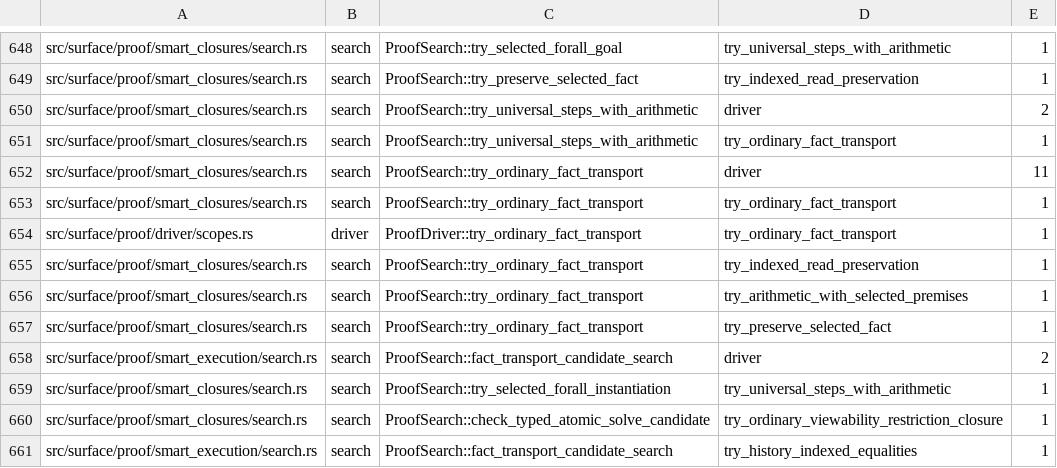
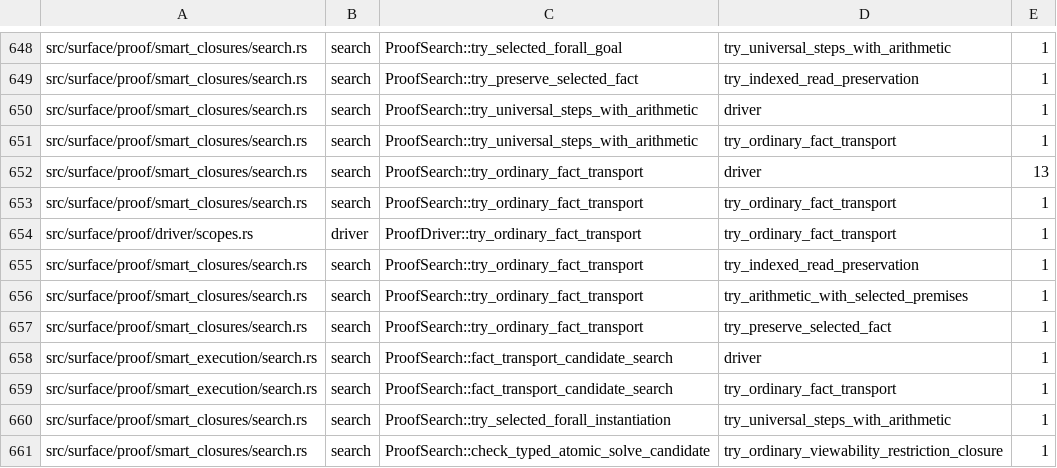
Before and after one commit to clicklang/click, a TSV file: build_support/proof_search_edges.tsv, drawn as a sheet; only a part is shown, gaps mark what is left out; the shorter side is filled out with more unchanged rows.

Commit message:
Retain ordinary proofs for fact transport

```diff
--- a/build_support/proof_search_edges.tsv
+++ b/build_support/proof_search_edges.tsv
@@ -649,5 +649,5 @@ src/surface/proof/smart_closures/search.rs	search	ProofSearch::try_selected_fora
 src/surface/proof/smart_closures/search.rs	search	ProofSearch::try_preserve_selected_fact	try_indexed_read_preservation	1
-src/surface/proof/smart_closures/search.rs	search	ProofSearch::try_universal_steps_with_arithmetic	driver	2
+src/surface/proof/smart_closures/search.rs	search	ProofSearch::try_universal_steps_with_arithmetic	driver	1
 src/surface/proof/smart_closures/search.rs	search	ProofSearch::try_universal_steps_with_arithmetic	try_ordinary_fact_transport	1
-src/surface/proof/smart_closures/search.rs	search	ProofSearch::try_ordinary_fact_transport	driver	11
+src/surface/proof/smart_closures/search.rs	search	ProofSearch::try_ordinary_fact_transport	driver	13
 src/surface/proof/smart_closures/search.rs	search	ProofSearch::try_ordinary_fact_transport	try_ordinary_fact_transport	1
@@ -657,3 +657,4 @@ src/surface/proof/smart_closures/search.rs	search	ProofSearch::try_ordinary_fact
 src/surface/proof/smart_closures/search.rs	search	ProofSearch::try_ordinary_fact_transport	try_preserve_selected_fact	1
-src/surface/proof/smart_execution/search.rs	search	ProofSearch::fact_transport_candidate_search	driver	2
+src/surface/proof/smart_execution/search.rs	search	ProofSearch::fact_transport_candidate_search	driver	1
+src/surface/proof/smart_execution/search.rs	search	ProofSearch::fact_transport_candidate_search	try_ordinary_fact_transport	1
 src/surface/proof/smart_closures/search.rs	search	ProofSearch::try_selected_forall_instantiation	try_universal_steps_with_arithmetic	1
```
Also changed, not shown: 22 other files.
